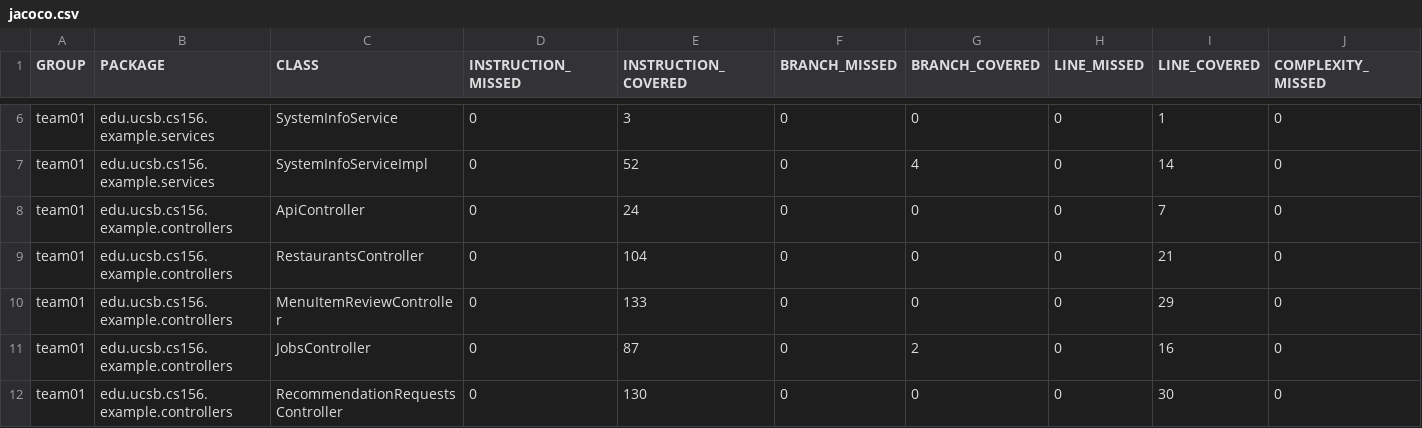
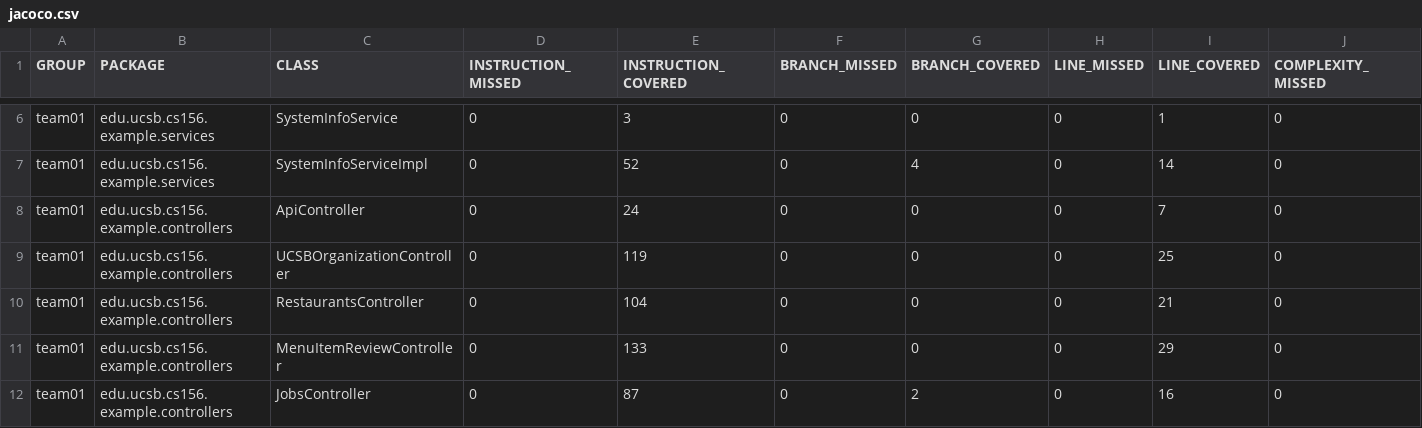
Before and after one commit to ucsb-cs156-s25/team02-s25-08, a CSV file: jacoco/jacoco.csv, drawn as a sheet; only a part is shown, gaps mark what is left out; the shorter side is filled out with more unchanged rows; rows hold the shown columns only; the diff names each change by its address in the sheet, - before the commit and + after, or states it on an @@ line.

Commit message:
Deploying to gh-pages from @ ucsb-cs156-s25/team02-s25-08@ebf6390ed9d47f31064ea0af4f39b6ac0346bbd7 🚀

```diff
--- a/jacoco/jacoco.csv
+++ b/jacoco/jacoco.csv
+row 9: team01 | edu.ucsb.cs156.example.controllers | UCSBOrganizationController | 0 | 119 | 0 | 0 | 0 | 25 | 0
```
Also changed, not shown: 7 other files.
